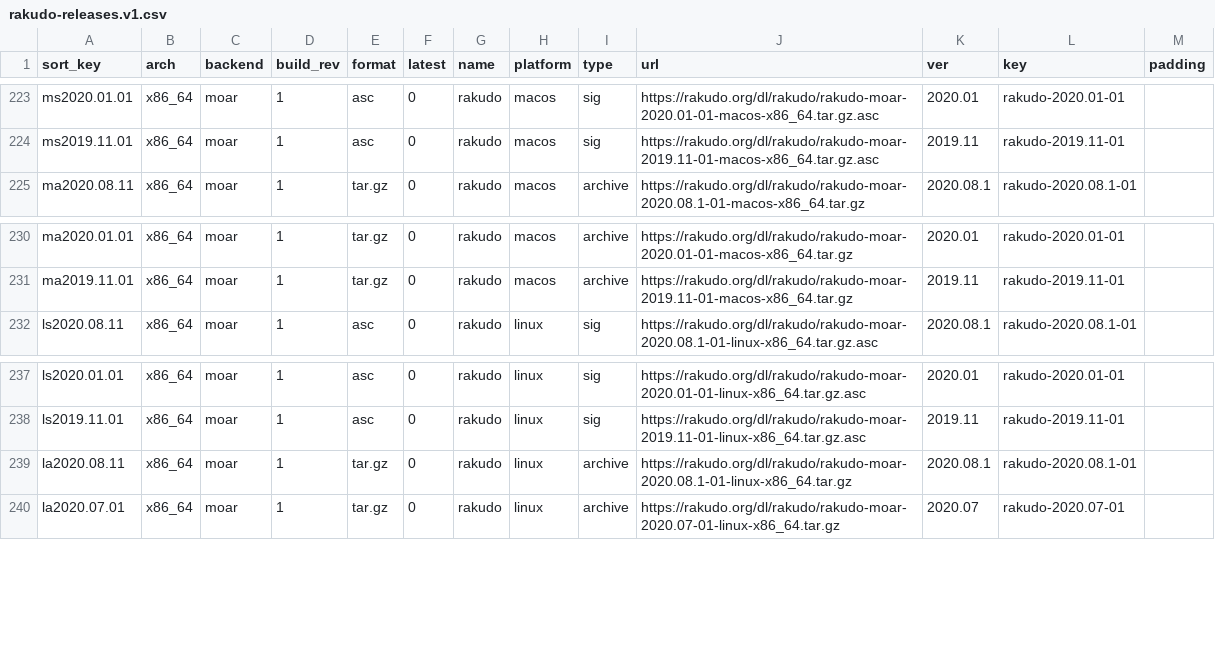
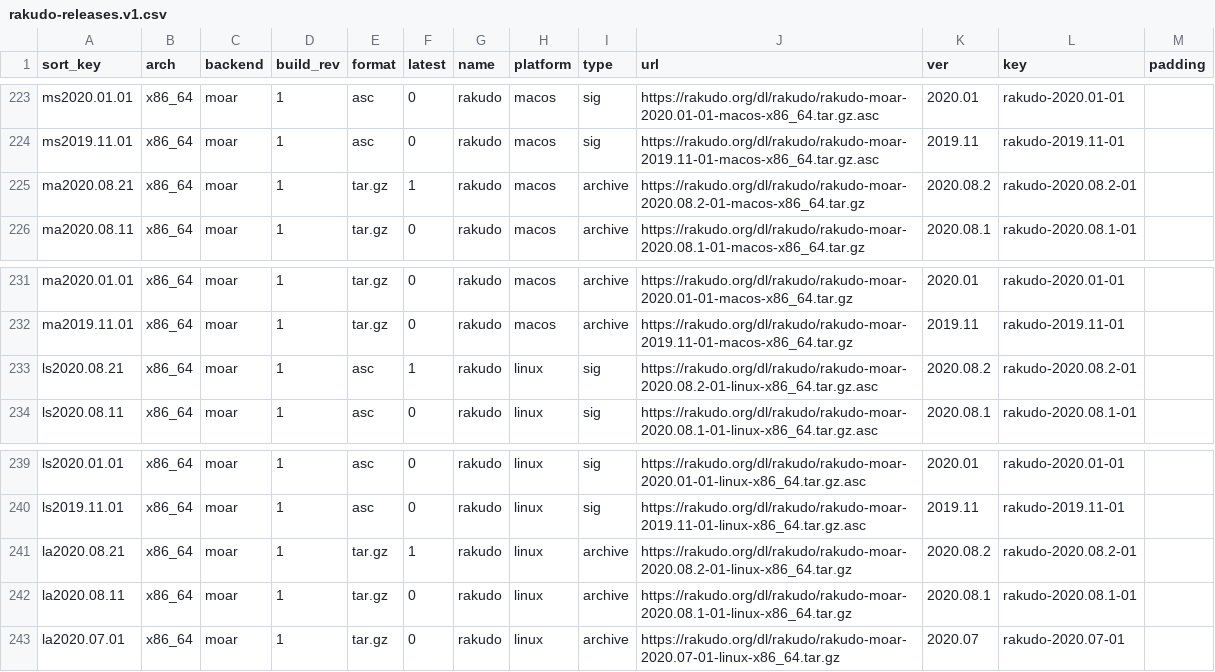
Before and after one commit to skaji/rakudo-releases, a CSV file: rakudo-releases.v1.csv, drawn as a sheet; only a part is shown, gaps mark what is left out; the diff names each change by its address in the sheet, - before the commit and + after, or states it on an @@ line.

```diff
--- a/rakudo-releases.v1.csv
+++ b/rakudo-releases.v1.csv
+row 225: ma2020.08.21 | x86_64 | moar | 1 | tar.gz | 1 | rakudo | macos | archive | https://rakudo.org/dl/rakudo/rakudo-moar-2020.08.2-01-macos-x86_64.tar.gz | 2020.08.2 | rakudo-2020.08.2-01
+row 233: ls2020.08.21 | x86_64 | moar | 1 | asc | 1 | rakudo | linux | sig | https://rakudo.org/dl/rakudo/rakudo-moar-2020.08.2-01-linux-x86_64.tar.gz.asc | 2020.08.2 | rakudo-2020.08.2-01
+row 241: la2020.08.21 | x86_64 | moar | 1 | tar.gz | 1 | rakudo | linux | archive | https://rakudo.org/dl/rakudo/rakudo-moar-2020.08.2-01-linux-x86_64.tar.gz | 2020.08.2 | rakudo-2020.08.2-01
```
